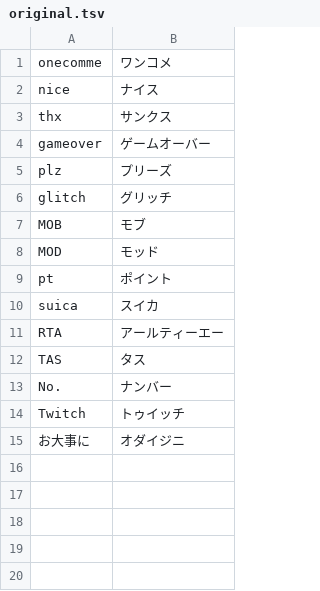
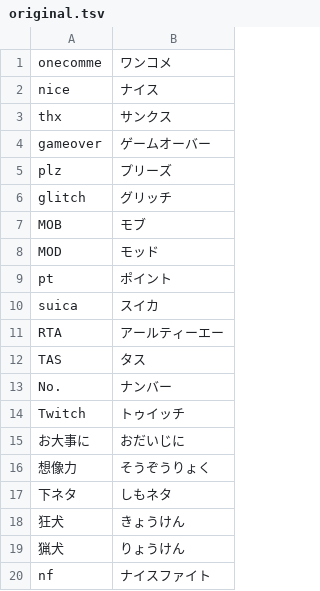
Before and after one commit to OneComme/speech-dictionary-ja, a TSV file: dict/original/original.tsv, drawn as a sheet.

Commit message:
update original

```diff
--- a/dict/original/original.tsv
+++ b/dict/original/original.tsv
@@ -14,2 +14,7 @@ No.	ナンバー
 Twitch	トゥイッチ
-お大事に	オダイジニ
+お大事に	おだいじに
+想像力	そうぞうりょく
+下ネタ	しもネタ
+狂犬	きょうけん
+猟犬	りょうけん
+nf	ナイスファイト
```
Also changed, not shown: 1 other file.
